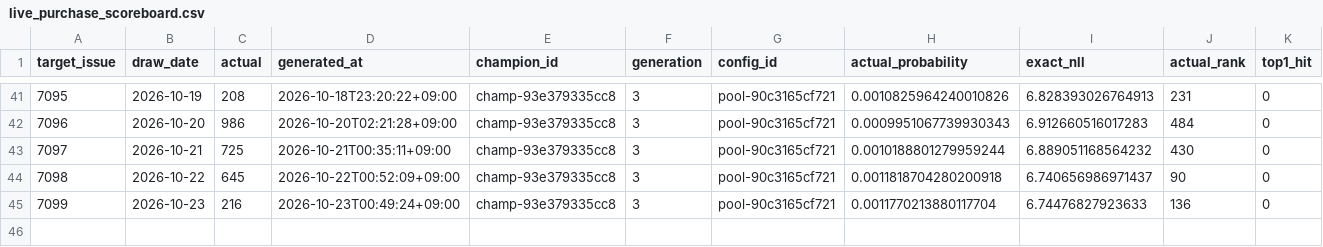
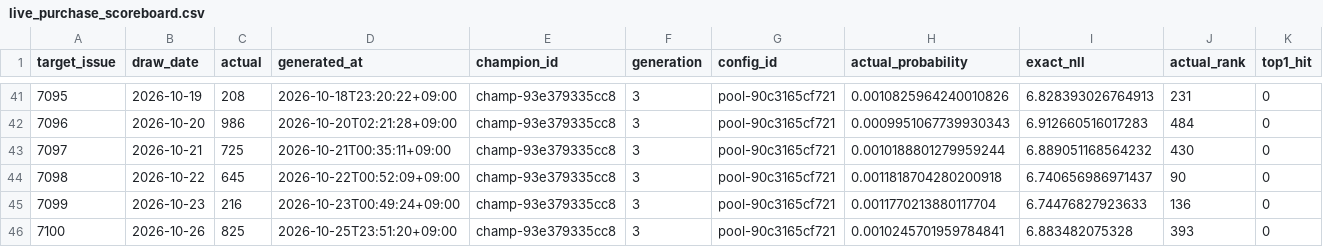
Before and after one commit to Joker7822/Numbers3, a CSV file: predictions/live_purchase_scoreboard.csv, drawn as a sheet; only a part is shown, gaps mark what is left out; rows hold the shown columns only; the diff names each change by its address in the sheet, - before the commit and + after, or states it on an @@ line.

```diff
--- a/predictions/live_purchase_scoreboard.csv
+++ b/predictions/live_purchase_scoreboard.csv
+row 46: 7100 | 2026-10-26 | 825 | 2026-10-25T23:51:20+09:00 | champ-93e379335cc8 | 3 | pool-90c3165cf721 | 0.0010245701959784841 | 6.883482075328 | 393 | 0
```
Also changed, not shown: predictions/live_scoreboard.csv, predictions/numbers3_prediction_latest.csv, 15 other files.
